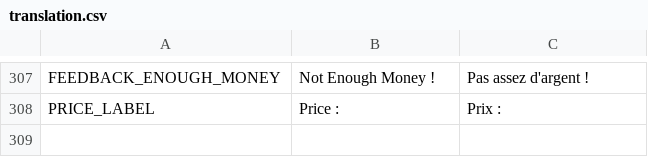
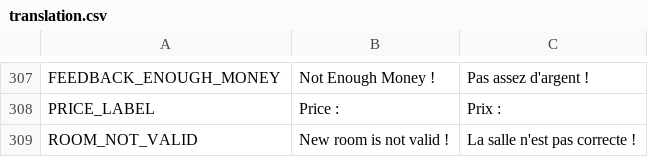
Before and after one commit to AdrienBourgois/ThemeHospital, a CSV file: translation/translation.csv, drawn as a sheet; only a part is shown, gaps mark what is left out.

Commit message:
Add translation for feedback of room

```diff
--- a/translation/translation.csv
+++ b/translation/translation.csv
@@ -308 +308,2 @@ FEEDBACK_ENOUGH_MONEY,Not Enough Money !,Pas assez d'argent !
 PRICE_LABEL,Price : ,Prix :
+ROOM_NOT_VALID,New room is not valid !,La salle n'est pas correcte !
```
Also changed, not shown: 4 other files.
